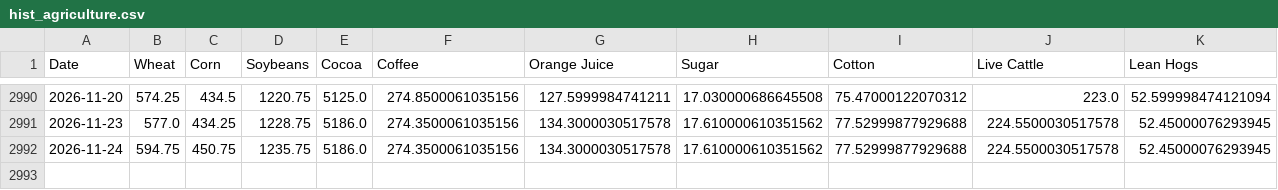
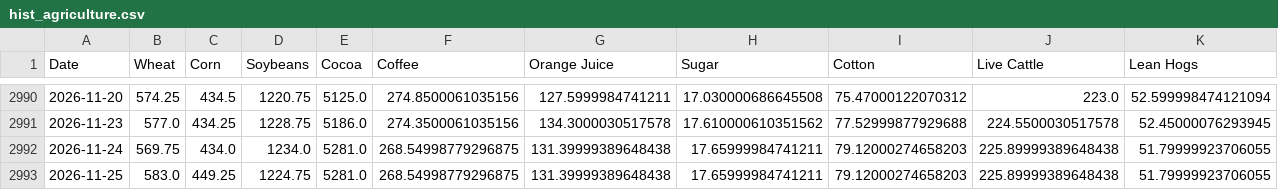
Before and after one commit to dalmeidauriay-ai/cross_market_dashboard, a CSV file: data/processed/hist_agriculture.csv, drawn as a sheet; only a part is shown, gaps mark what is left out.

```diff
--- a/data/processed/hist_agriculture.csv
+++ b/data/processed/hist_agriculture.csv
@@ -2991,2 +2991,3 @@ Date,Wheat,Corn,Soybeans,Cocoa,Coffee,Orange Juice,Sugar,Cotton,Live Cattle,Lean
 2026-11-23,577.0,434.25,1228.75,5186.0,274.3500061035156,134.3000030517578,17.610000610351562,77.52999877929688,224.5500030517578,52.45000076293945
-2026-11-24,594.75,450.75,1235.75,5186.0,274.3500061035156,134.3000030517578,17.610000610351562,77.52999877929688,224.5500030517578,52.45000076293945
+2026-11-24,569.75,434.0,1234.0,5281.0,268.54998779296875,131.39999389648438,17.65999984741211,79.12000274658203,225.89999389648438,51.79999923706055
+2026-11-25,583.0,449.25,1224.75,5281.0,268.54998779296875,131.39999389648438,17.65999984741211,79.12000274658203,225.89999389648438,51.79999923706055
```
Also changed, not shown: data/processed/hist_energy.csv, data/processed/hist_metals.csv, 25 other files.
